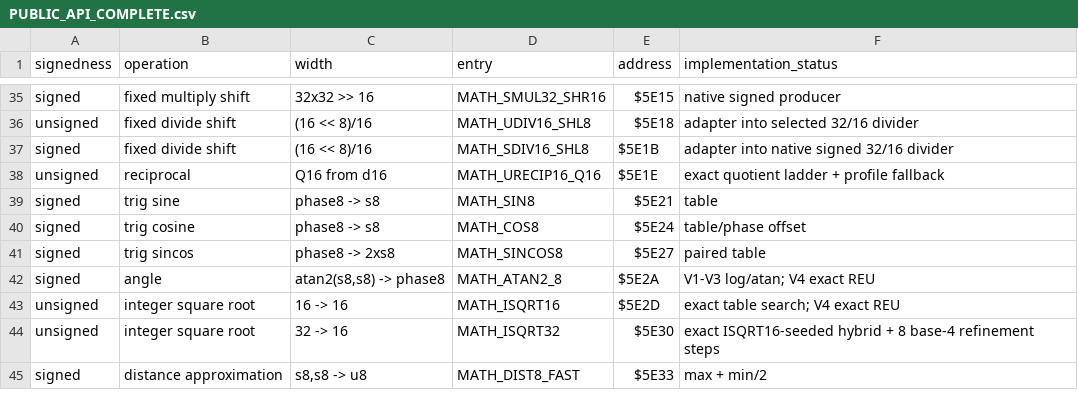
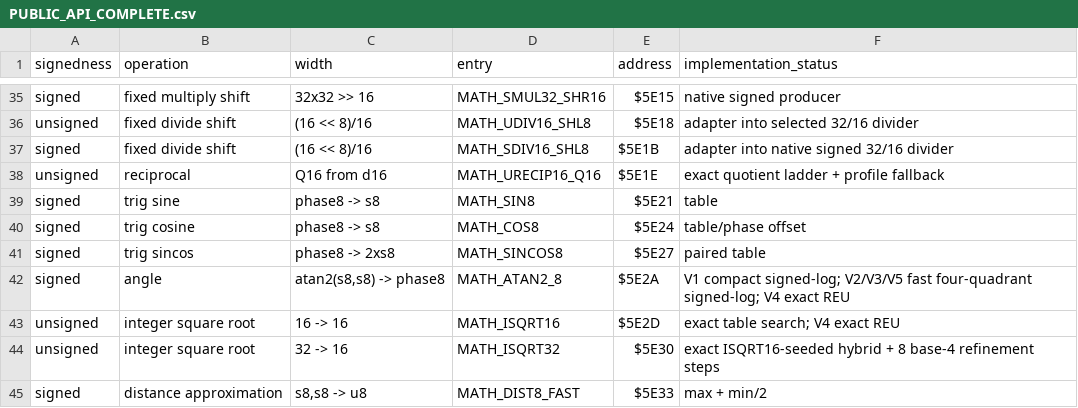
Before and after one commit to floppyrom/C64-Math-Library, a CSV file: docs/PUBLIC_API_COMPLETE.csv, drawn as a sheet; only a part is shown, gaps mark what is left out.

```diff
--- a/docs/PUBLIC_API_COMPLETE.csv
+++ b/docs/PUBLIC_API_COMPLETE.csv
@@ -41,3 +41,3 @@ signed,trig cosine,phase8 -> s8,MATH_COS8,$5E24,table/phase offset
 signed,trig sincos,phase8 -> 2xs8,MATH_SINCOS8,$5E27,paired table
-signed,angle,"atan2(s8,s8) -> phase8",MATH_ATAN2_8,$5E2A,V1-V3 log/atan; V4 exact REU
+signed,angle,"atan2(s8,s8) -> phase8",MATH_ATAN2_8,$5E2A,V1 compact signed-log; V2/V3/V5 fast four-quadrant signed-log; V4 exact REU
 unsigned,integer square root,16 -> 16,MATH_ISQRT16,$5E2D,exact table search; V4 exact REU
```
Also changed, not shown: docs/CONSOLIDATED_ROUTINE_TABLE.csv, docs/PERFORMANCE_GAME_MATH_FINAL.csv, 53 other files.
